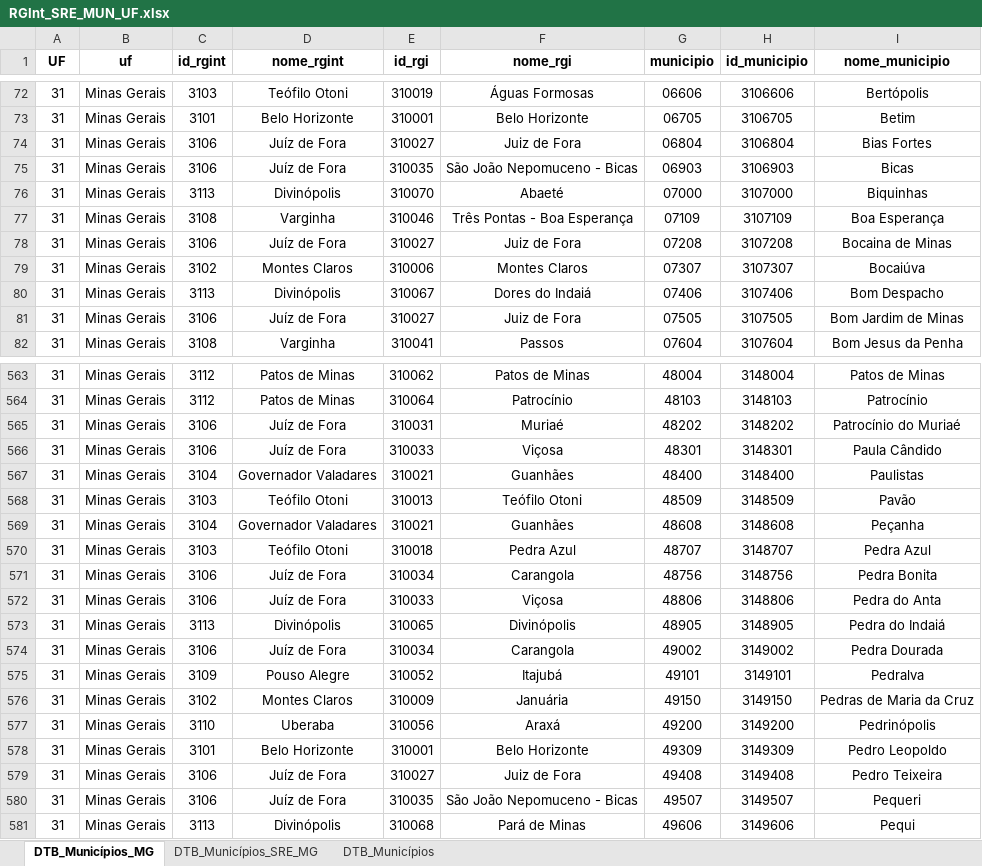
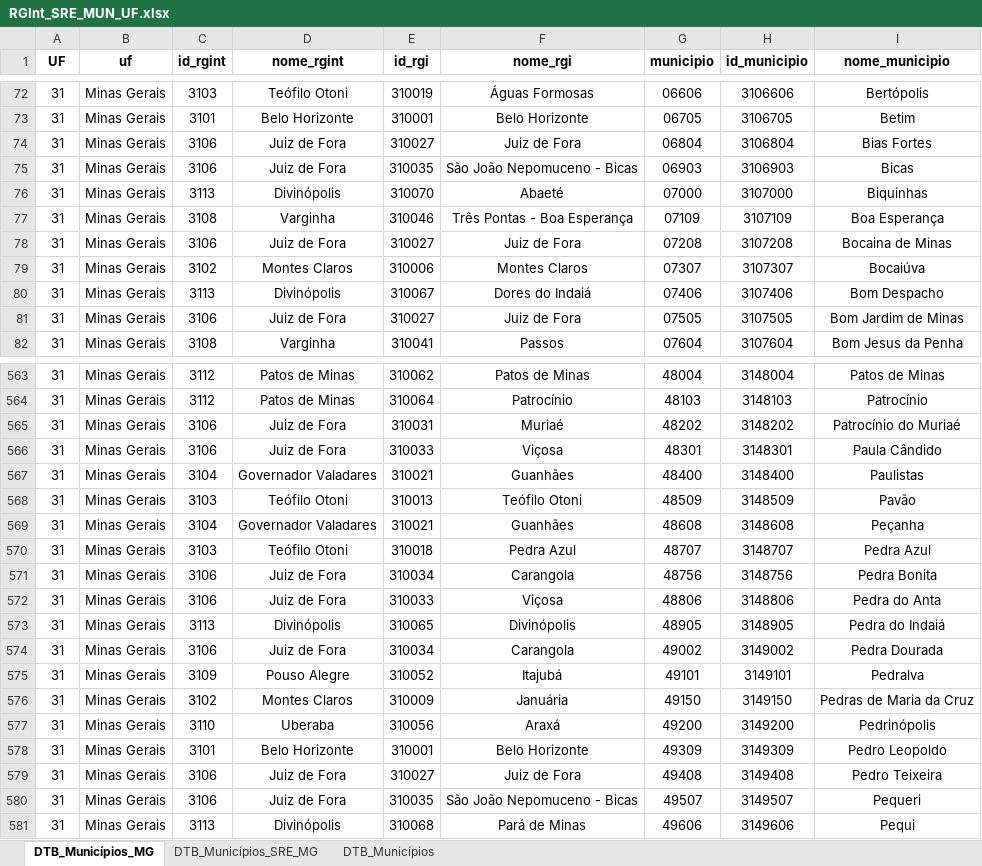
Before and after one commit to marielgruppi/informativoideb, an Excel workbook: RGInt_SRE_MUN_UF.xlsx, sheet DTB_Municípios_MG, drawn as a sheet; only a part is shown, gaps mark what is left out; values as stored, in another font and other column widths than the file's, no borders; the diff covers the shown part only; the diff names each change by its address in the sheet, - before the commit and + after, or states it on an @@ line.

```diff
--- a/RGInt_SRE_MUN_UF.xlsx (sheet DTB_Municípios_MG)
+++ b/RGInt_SRE_MUN_UF.xlsx (sheet DTB_Municípios_MG)
-D74:D75 (nome_rgint): Juíz de Fora
+D74:D75 (nome_rgint): Juiz de Fora
-D78 (nome_rgint): Juíz de Fora
+D78 (nome_rgint): Juiz de Fora
-D81 (nome_rgint): Juíz de Fora
+D81 (nome_rgint): Juiz de Fora
-D565:D566 (nome_rgint): Juíz de Fora
+D565:D566 (nome_rgint): Juiz de Fora
-D571:D572 (nome_rgint): Juíz de Fora
+D571:D572 (nome_rgint): Juiz de Fora
-D574 (nome_rgint): Juíz de Fora
+D574 (nome_rgint): Juiz de Fora
-D579:D580 (nome_rgint): Juíz de Fora
+D579:D580 (nome_rgint): Juiz de Fora
```
Also changed, not shown: 135 edited cells elsewhere in this sheet, sheet DTB_Municípios_SRE_MG, sheet DTB_Municípios, 9 other files.
